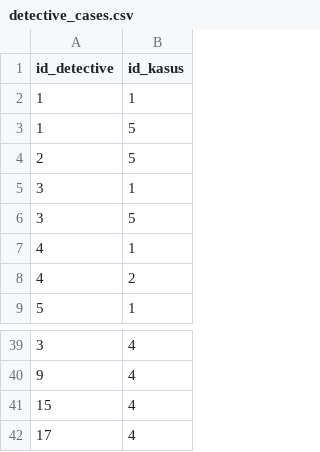
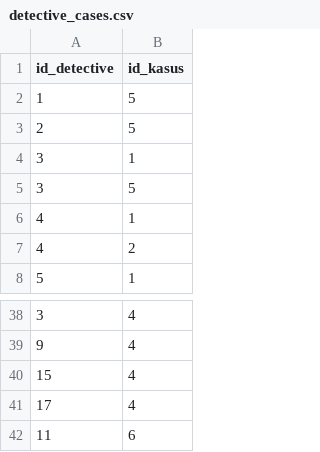
Before and after one commit to fathurwithyou/IF2150-2024-K01-G01-DetectiveTasksboard, a CSV file: src/data/detective_cases.csv, drawn as a sheet; only a part is shown, gaps mark what is left out.

```diff
--- a/src/data/detective_cases.csv
+++ b/src/data/detective_cases.csv
@@ -1,3 +1,2 @@
 id_detective,id_kasus
-1,1
 1,5
@@ -42 +41,2 @@ id_detective,id_kasus
 17,4
+11,6
```
Also changed, not shown: src/data/cases.csv, 8 other files.
